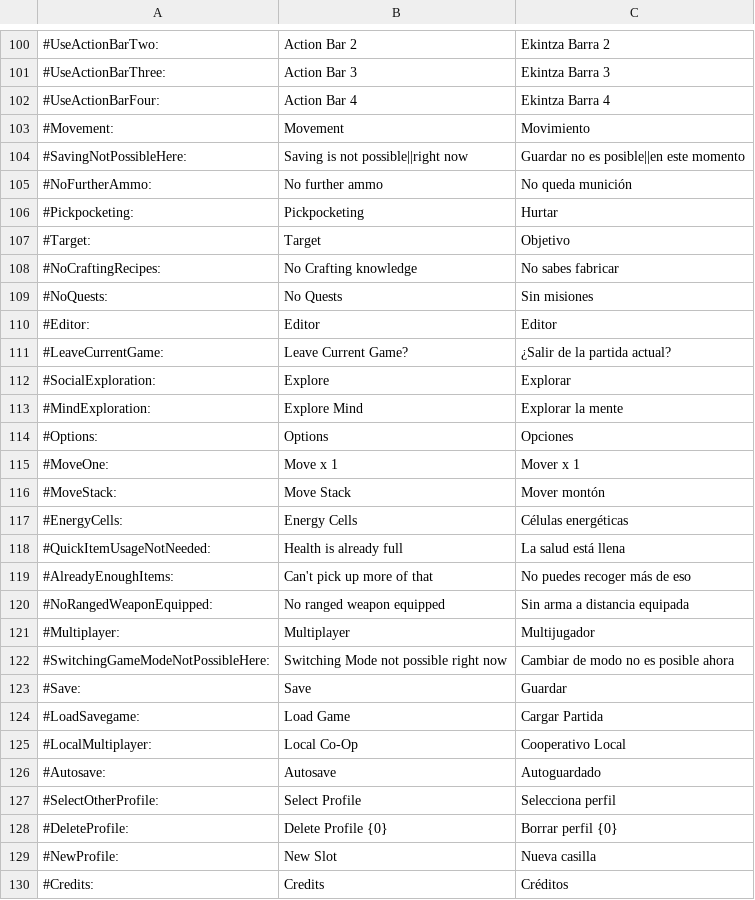
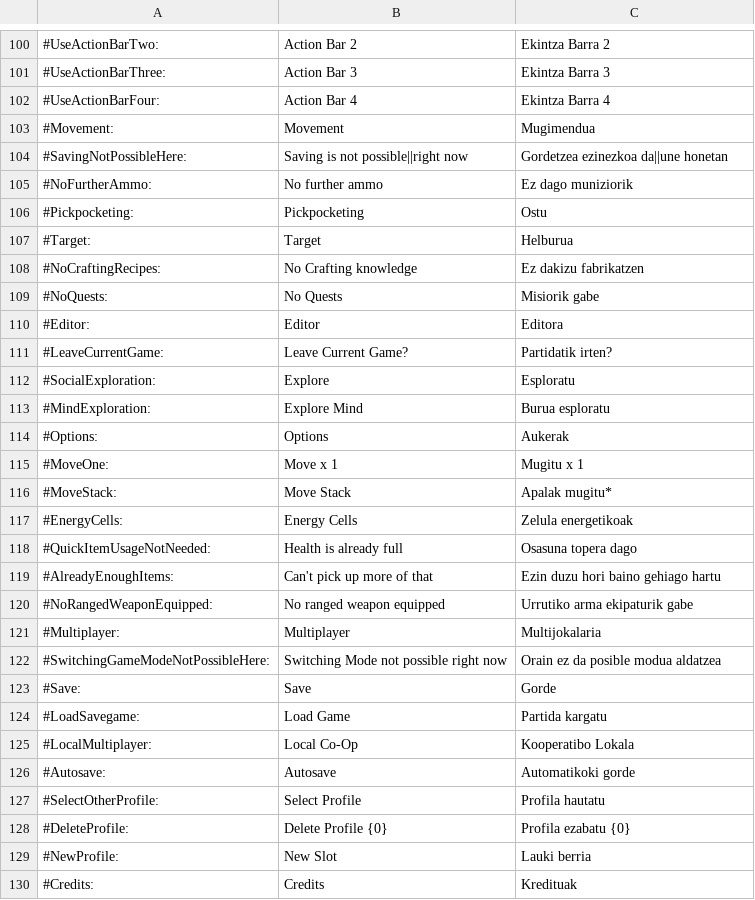
Before and after one commit to ZiTAL/JokoakEuskaraz, a TSV file: DeathTrash/basque_translation/newLanguage.tsv, drawn as a sheet; only a part is shown, gaps mark what is left out; the diff covers the shown part only; the diff names each change by its address in the sheet, - before the commit and + after, or states it on an @@ line.

Commit message:
200/5978

```diff
--- a/DeathTrash/basque_translation/newLanguage.tsv
+++ b/DeathTrash/basque_translation/newLanguage.tsv
-C103: Movimiento
+C103: Mugimendua
-C104: Guardar no es posible||en este momento
+C104: Gordetzea ezinezkoa da||une honetan
-C105: No queda munición
+C105: Ez dago muniziorik
-C106: Hurtar
+C106: Ostu
-C107: Objetivo
+C107: Helburua
-C108: No sabes fabricar
+C108: Ez dakizu fabrikatzen
-C109: Sin misiones
+C109: Misiorik gabe
-C110: Editor
+C110: Editora
-C111: ¿Salir de la partida actual?
+C111: Partidatik irten?
-C112: Explorar
+C112: Esploratu
-C113: Explorar la mente
+C113: Burua esploratu
-C114: Opciones
+C114: Aukerak
-C115: Mover x 1
+C115: Mugitu x 1
-C116: Mover montón
+C116: Apalak mugitu*
-C117: Células energéticas
+C117: Zelula energetikoak
-C118: La salud está llena
+C118: Osasuna topera dago
-C119: No puedes recoger más de eso
+C119: Ezin duzu hori baino gehiago hartu
-C120: Sin arma a distancia equipada
+C120: Urrutiko arma ekipaturik gabe
-C121: Multijugador
+C121: Multijokalaria
-C122: Cambiar de modo no es posible ahora
+C122: Orain ez da posible modua aldatzea
-C123: Guardar
+C123: Gorde
-C124: Cargar Partida
+C124: Partida kargatu
-C125: Cooperativo Local
+C125: Kooperatibo Lokala
-C126: Autoguardado
+C126: Automatikoki gorde
-C127: Selecciona perfil
+C127: Profila hautatu
-C128: Borrar perfil {0}
+C128: Profila ezabatu {0}
-C129: Nueva casilla
+C129: Lauki berria
-C130: Créditos
+C130: Kredituak
```
Also changed, not shown: 67 edited cells elsewhere in this file.
